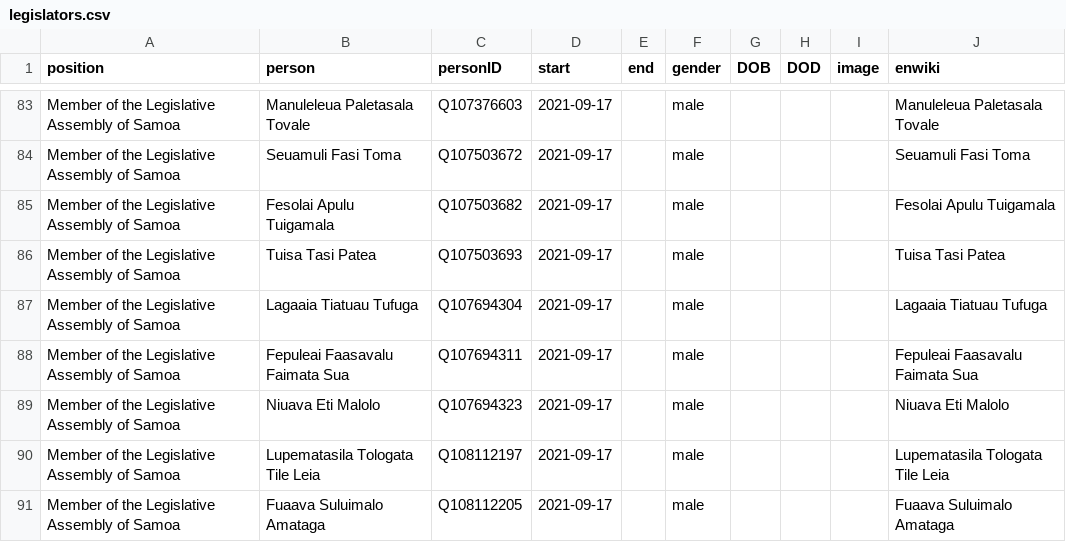
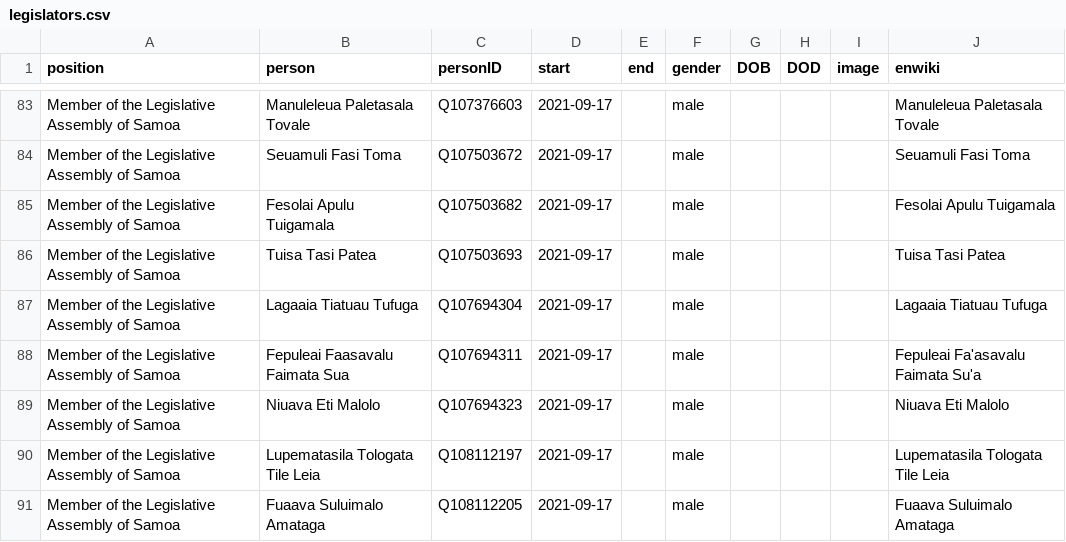
Before and after one commit to every-politician-scrapers/samoa-ministers, a CSV file: html/legislators.csv, drawn as a sheet; only a part is shown, gaps mark what is left out.

Commit message:
PCB update

```diff
--- a/html/legislators.csv
+++ b/html/legislators.csv
@@ -87,3 +87,3 @@ Member of the Legislative Assembly of Samoa,Tuisa Tasi Patea,Q107503693,2021-09-
 Member of the Legislative Assembly of Samoa,Lagaaia Tiatuau Tufuga,Q107694304,2021-09-17,,male,,,,Lagaaia Tiatuau Tufuga
-Member of the Legislative Assembly of Samoa,Fepuleai Faasavalu Faimata Sua,Q107694311,2021-09-17,,male,,,,Fepuleai Faasavalu Faimata Sua
+Member of the Legislative Assembly of Samoa,Fepuleai Faasavalu Faimata Sua,Q107694311,2021-09-17,,male,,,,Fepuleai Fa'asavalu Faimata Su'a
 Member of the Legislative Assembly of Samoa,Niuava Eti Malolo,Q107694323,2021-09-17,,male,,,,Niuava Eti Malolo
```
